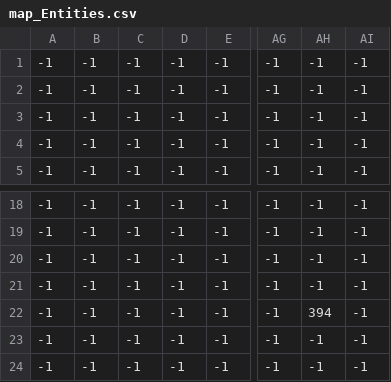
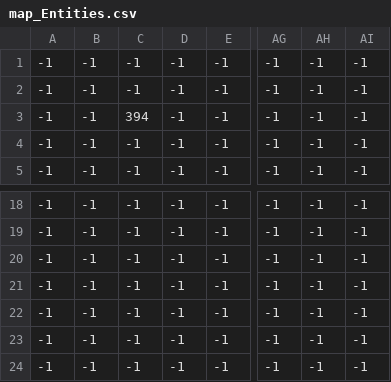
Before and after one commit to IvesLiu1026/aoop-group6-boomerang, a CSV file: map/map_Entities.csv, drawn as a sheet; only a part is shown, gaps mark what is left out; the diff names each change by its address in the sheet, - before the commit and + after, or states it on an @@ line.

```diff
--- a/map/map_Entities.csv
+++ b/map/map_Entities.csv
-C3: -1
+C3: 394
-AH22: 394
+AH22: -1
```
Also changed, not shown: 4 other files.
